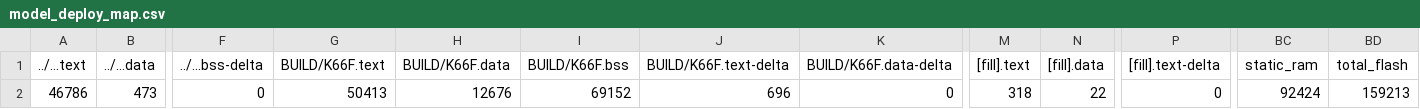
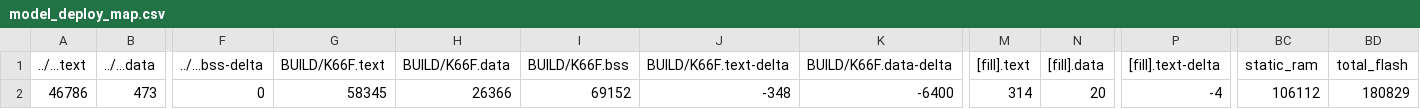
Before and after one commit to leetoby1215/midterm_project, a CSV file: src/model_deploy/BUILD/K66F/GCC_ARM-TFLITE/model_deploy_map.csv, drawn as a sheet; only a part is shown, gaps mark what is left out; the diff names each change by its address in the sheet, - before the commit and + after, or states it on an @@ line.

```diff
--- a/src/model_deploy/BUILD/K66F/GCC_ARM-TFLITE/model_deploy_map.csv
+++ b/src/model_deploy/BUILD/K66F/GCC_ARM-TFLITE/model_deploy_map.csv
-G2 (BUILD/K66F.text): 50413
+G2 (BUILD/K66F.text): 58345
-H2 (BUILD/K66F.data): 12676
+H2 (BUILD/K66F.data): 26366
-J2 (BUILD/K66F.text-delta): 696
+J2 (BUILD/K66F.text-delta): -348
-K2 (BUILD/K66F.data-delta): 0
+K2 (BUILD/K66F.data-delta): -6400
-M2 ([fill].text): 318
+M2 ([fill].text): 314
-N2 ([fill].data): 22
+N2 ([fill].data): 20
-P2 ([fill].text-delta): 0
+P2 ([fill].text-delta): -4
-BC2 (static_ram): 92424
+BC2 (static_ram): 106112
-BD2 (total_flash): 159213
+BD2 (total_flash): 180829
```
Also changed, not shown: 12 other files.
